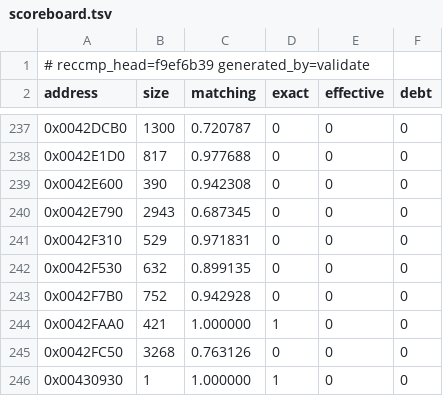
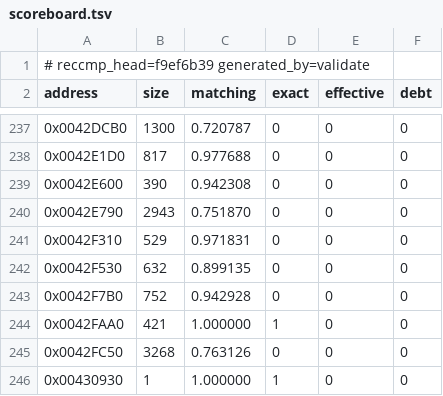
Before and after one commit to Skelp/toy2-decomp, a TSV file: tools/Resources/scoreboard.tsv, drawn as a sheet; only a part is shown, gaps mark what is left out.

```diff
--- a/tools/Resources/scoreboard.tsv
+++ b/tools/Resources/scoreboard.tsv
@@ -239,3 +239,3 @@ address	size	matching	exact	effective	debt
 0x0042E600	390	0.942308	0	0	0
-0x0042E790	2943	0.687345	0	0	0
+0x0042E790	2943	0.751870	0	0	0
 0x0042F310	529	0.971831	0	0	0
```
Also changed, not shown: 2 other files.
